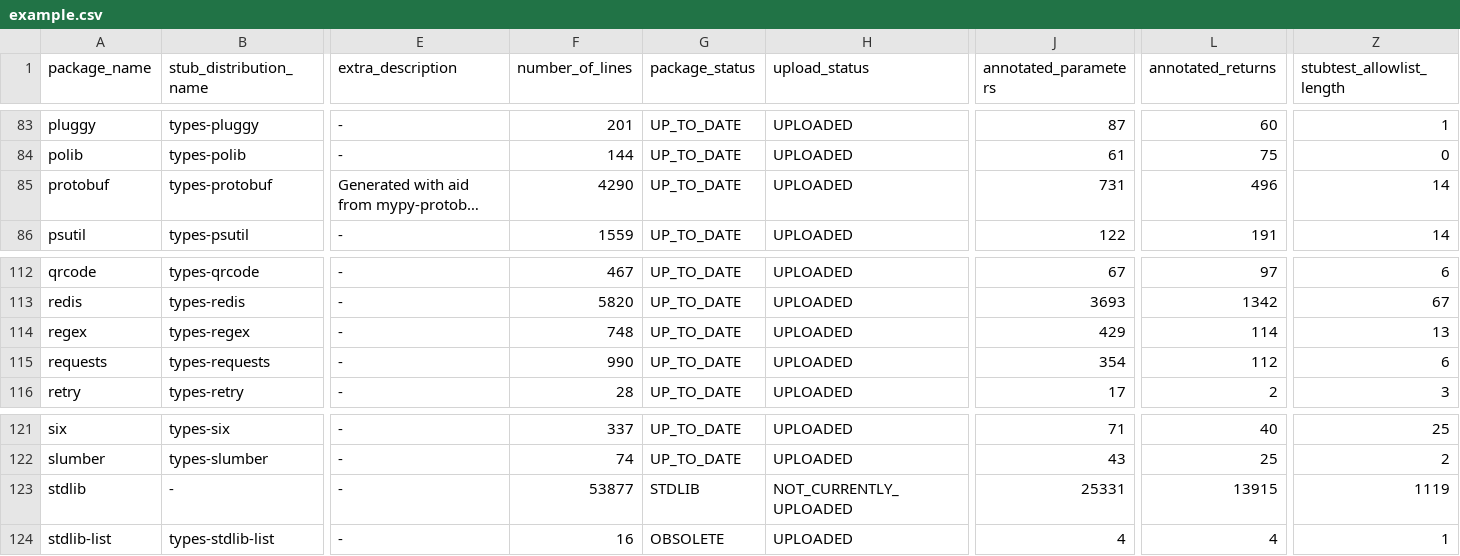
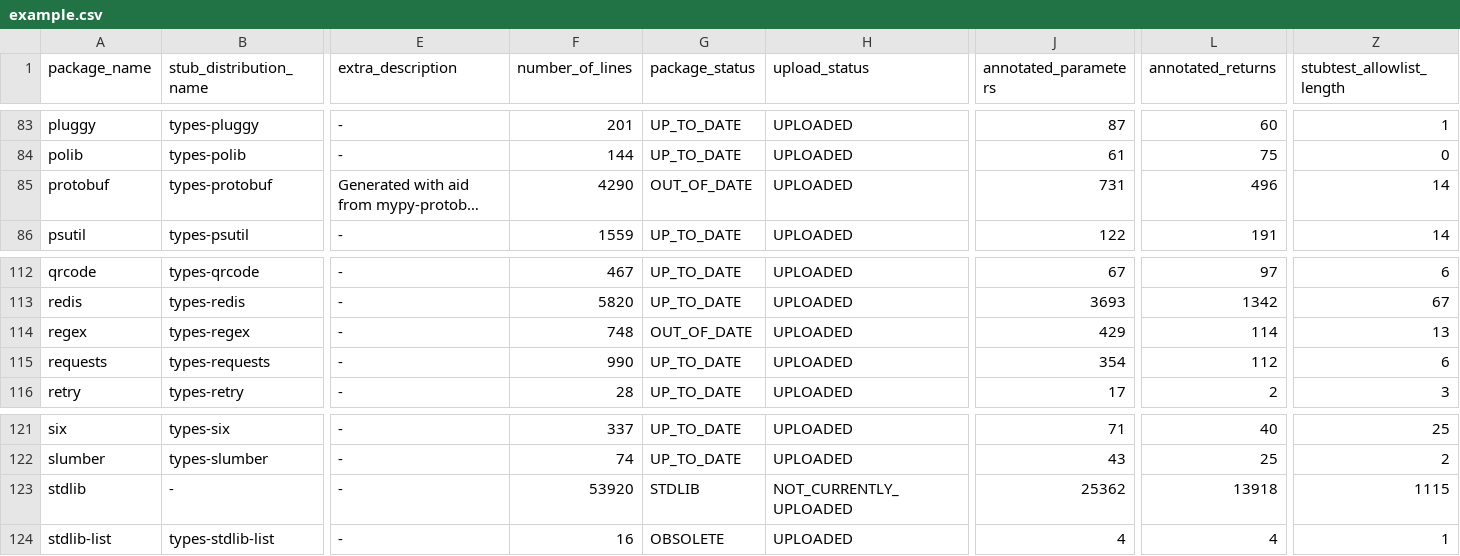
Before and after one commit to AlexWaygood/typeshed-stats, a CSV file: examples/example.csv, drawn as a sheet; only a part is shown, gaps mark what is left out; long unchanged cells end in …; the diff names each change by its address in the sheet, - before the commit and + after, or states it on an @@ line.

Commit message:
👷 Automated regeneration of examples and docs

```diff
--- a/examples/example.csv
+++ b/examples/example.csv
-G85 (package_status): UP_TO_DATE
+G85 (package_status): OUT_OF_DATE
-G114 (package_status): UP_TO_DATE
+G114 (package_status): OUT_OF_DATE
-F123 (number_of_lines): 53877
+F123 (number_of_lines): 53920
-J123 (annotated_parameters): 25331
+J123 (annotated_parameters): 25362
-L123 (annotated_returns): 13915
+L123 (annotated_returns): 13918
-Z123 (stubtest_allowlist_length): 1119
+Z123 (stubtest_allowlist_length): 1115
```
Also changed, not shown: 2 other files.
